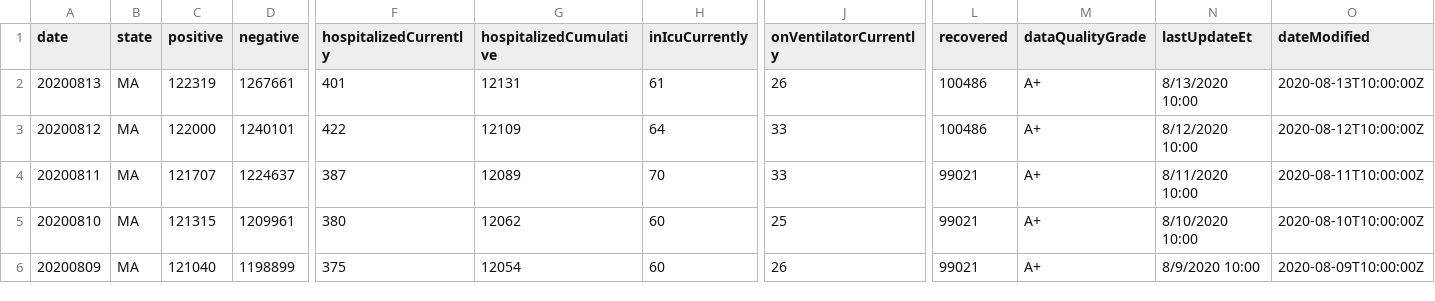
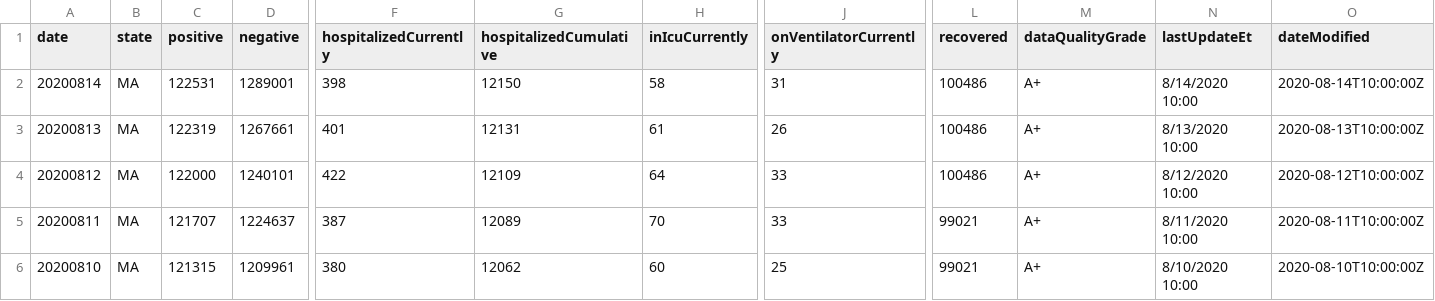
Before and after one commit to hoir/covid-data, a CSV file: data-raw/covidtracking/states/ma/daily.csv, drawn as a sheet; only a part is shown, gaps mark what is left out; the shorter side is filled out with more unchanged rows; rows hold the shown columns only; the diff names each change by its address in the sheet, - before the commit and + after, or states it on an @@ line.

```diff
--- a/data-raw/covidtracking/states/ma/daily.csv
+++ b/data-raw/covidtracking/states/ma/daily.csv
+row 2: 20200814 | MA | 122531 | 1289001 | 398 | 12150 | 58 | 31 | 100486 | A+ | 8/14/2020 10:00 | 2020-08-14T10:00:00Z
```
Also changed, not shown: data-raw/covidtracking/us/daily.csv, 18 other files.
